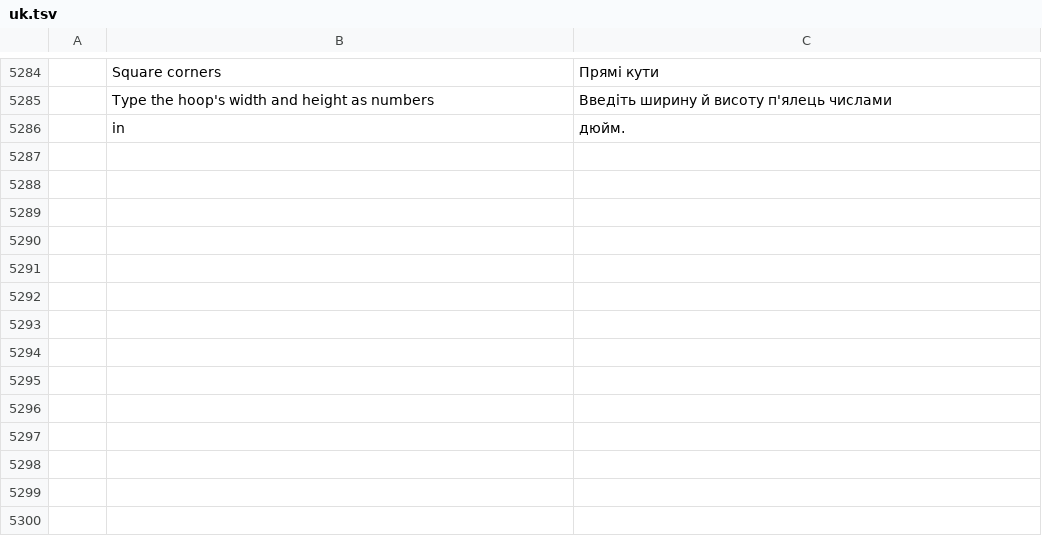
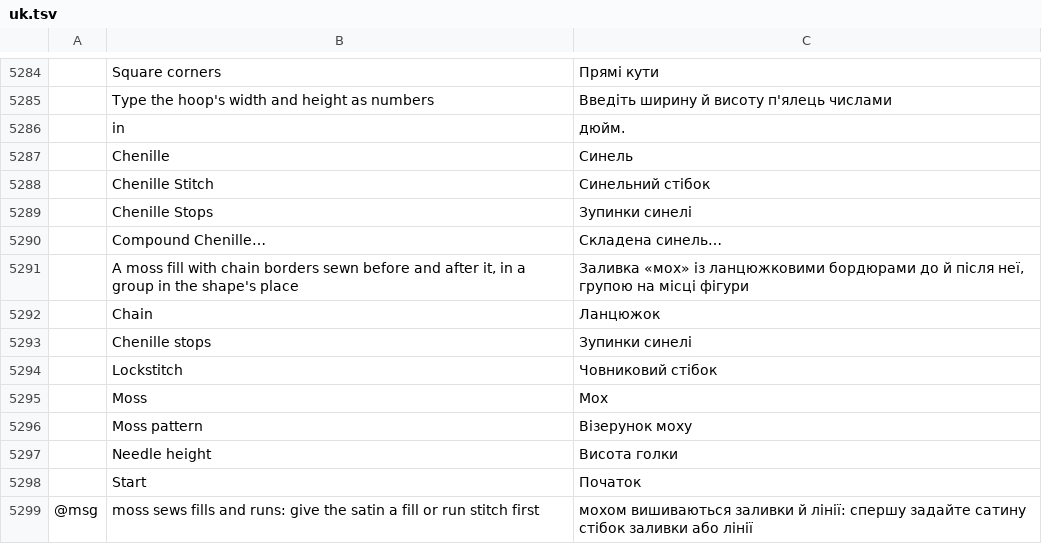
Before and after one commit to SiteSentrix/StitchFoundry, a TSV file: crates/ui-egui/src/i18n/uk.tsv, drawn as a sheet; only a part is shown, gaps mark what is left out; the diff names each change by its address in the sheet, - before the commit and + after, or states it on an @@ line.

```diff
--- a/crates/ui-egui/src/i18n/uk.tsv
+++ b/crates/ui-egui/src/i18n/uk.tsv
+row 5287:  | Chenille | Синель
+row 5288:  | Chenille Stitch | Синельний стібок
+row 5289:  | Chenille Stops | Зупинки синелі
+row 5290:  | Compound Chenille… | Складена синель…
+row 5291:  | A moss fill with chain borders sewn before and after it, in a group in the shape's place | Заливка «мох» із ланцюжковими бордюрами до й після неї, групою на місці фігури
+row 5292:  | Chain | Ланцюжок
+row 5293:  | Chenille stops | Зупинки синелі
+row 5294:  | Lockstitch | Човниковий стібок
+row 5295:  | Moss | Мох
+row 5296:  | Moss pattern | Візерунок моху
+row 5297:  | Needle height | Висота голки
+row 5298:  | Start | Початок
+row 5299: @msg | moss sews fills and runs: give the satin a fill or run stitch first | мохом вишиваються заливки й лінії: спершу задайте сатину стібок заливки або лінії
```
Also changed, not shown: crates/ui-egui/src/i18n/es.tsv, crates/ui-egui/src/i18n/fr.tsv, 30 other files.
